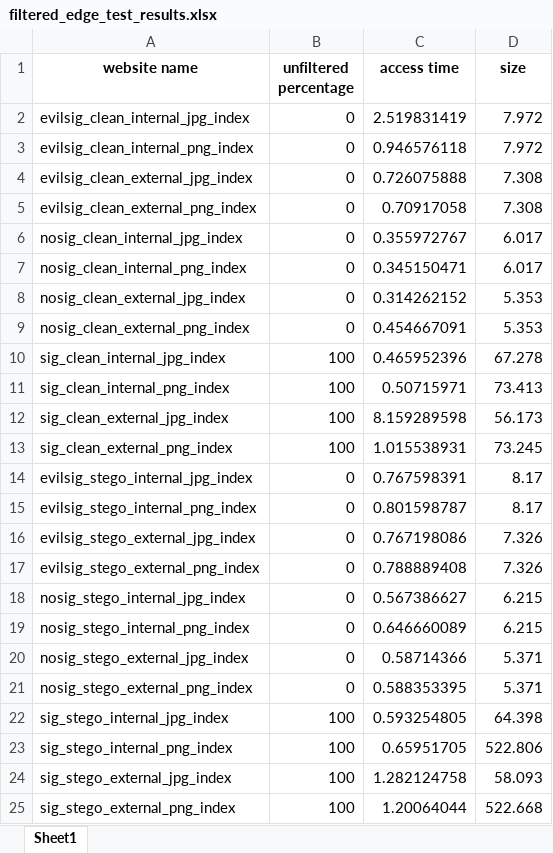
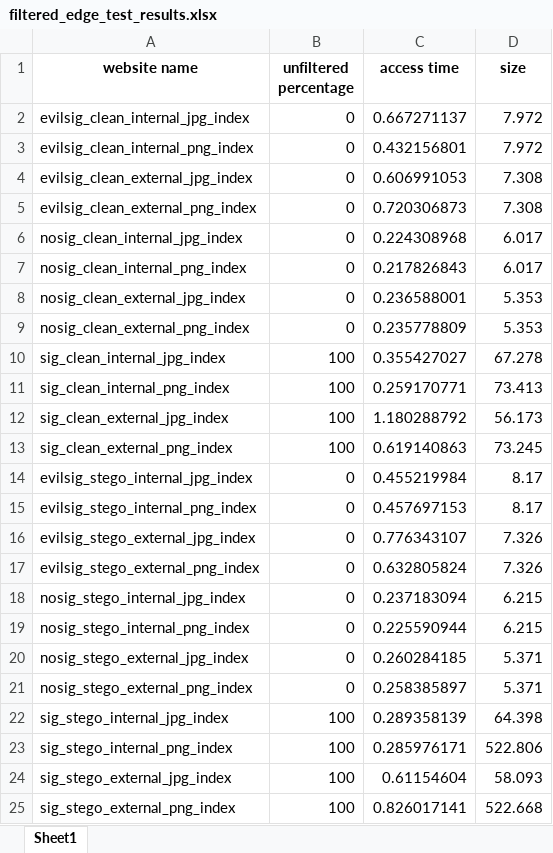
Before and after one commit to ruscatalin/NAISS, an Excel workbook: client/test_results/filtered_edge_test_results.xlsx, sheet Sheet1, drawn as a sheet; values as stored, in another font and other column widths than the file's, no borders; the diff names each change by its address in the sheet, - before the commit and + after, or states it on an @@ line.

```diff
--- a/client/test_results/filtered_edge_test_results.xlsx (sheet Sheet1)
+++ b/client/test_results/filtered_edge_test_results.xlsx (sheet Sheet1)
-C2 (access time): 2.519831419
+C2 (access time): 0.667271137
-C3 (access time): 0.946576118
+C3 (access time): 0.432156801
-C4 (access time): 0.726075888
+C4 (access time): 0.606991053
-C5 (access time): 0.70917058
+C5 (access time): 0.720306873
-C6 (access time): 0.355972767
+C6 (access time): 0.224308968
-C7 (access time): 0.345150471
+C7 (access time): 0.217826843
-C8 (access time): 0.314262152
+C8 (access time): 0.236588001
-C9 (access time): 0.454667091
+C9 (access time): 0.235778809
-C10 (access time): 0.465952396
+C10 (access time): 0.355427027
-C11 (access time): 0.50715971
+C11 (access time): 0.259170771
-C12 (access time): 8.159289598
+C12 (access time): 1.180288792
-C13 (access time): 1.015538931
+C13 (access time): 0.619140863
-C14 (access time): 0.767598391
+C14 (access time): 0.455219984
-C15 (access time): 0.801598787
+C15 (access time): 0.457697153
-C16 (access time): 0.767198086
+C16 (access time): 0.776343107
-C17 (access time): 0.788889408
+C17 (access time): 0.632805824
-C18 (access time): 0.567386627
+C18 (access time): 0.237183094
-C19 (access time): 0.646660089
+C19 (access time): 0.225590944
-C20 (access time): 0.58714366
+C20 (access time): 0.260284185
-C21 (access time): 0.588353395
+C21 (access time): 0.258385897
-C22 (access time): 0.593254805
+C22 (access time): 0.289358139
-C23 (access time): 0.65951705
+C23 (access time): 0.285976171
-C24 (access time): 1.282124758
+C24 (access time): 0.61154604
-C25 (access time): 1.20064044
+C25 (access time): 0.826017141
```
Also changed, not shown: client/test_results/filtered_firefox_test_results.xlsx, client/test_results/filtered_safari_test_results.xlsx, 17 other files.
